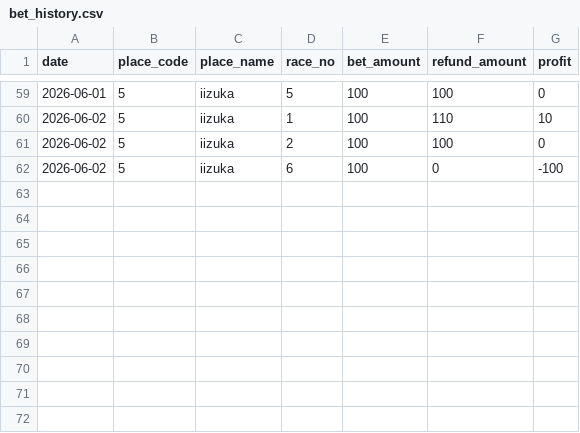
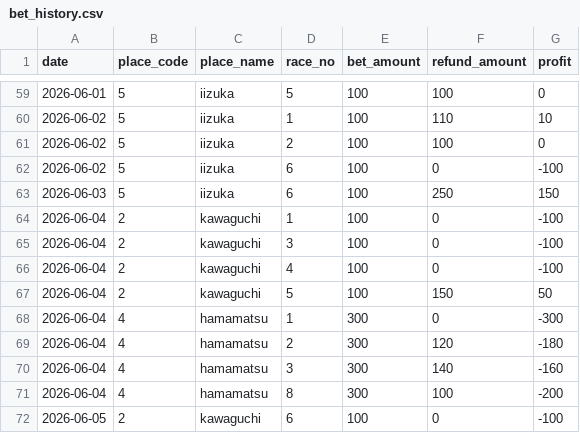
Before and after one commit to Tower2007/auto-racing-ai, a CSV file: data/bet_history.csv, drawn as a sheet; only a part is shown, gaps mark what is left out.

```diff
--- a/data/bet_history.csv
+++ b/data/bet_history.csv
@@ -62 +62,11 @@ date,place_code,place_name,race_no,bet_amount,refund_amount,profit
 2026-06-02,5,iizuka,6,100,0,-100
+2026-06-03,5,iizuka,6,100,250,150
+2026-06-04,2,kawaguchi,1,100,0,-100
+2026-06-04,2,kawaguchi,3,100,0,-100
+2026-06-04,2,kawaguchi,4,100,0,-100
+2026-06-04,2,kawaguchi,5,100,150,50
+2026-06-04,4,hamamatsu,1,300,0,-300
+2026-06-04,4,hamamatsu,2,300,120,-180
+2026-06-04,4,hamamatsu,3,300,140,-160
+2026-06-04,4,hamamatsu,8,300,100,-200
+2026-06-05,2,kawaguchi,6,100,0,-100
```
Also changed, not shown: data/bet_history_detail.csv, 1 other file.
